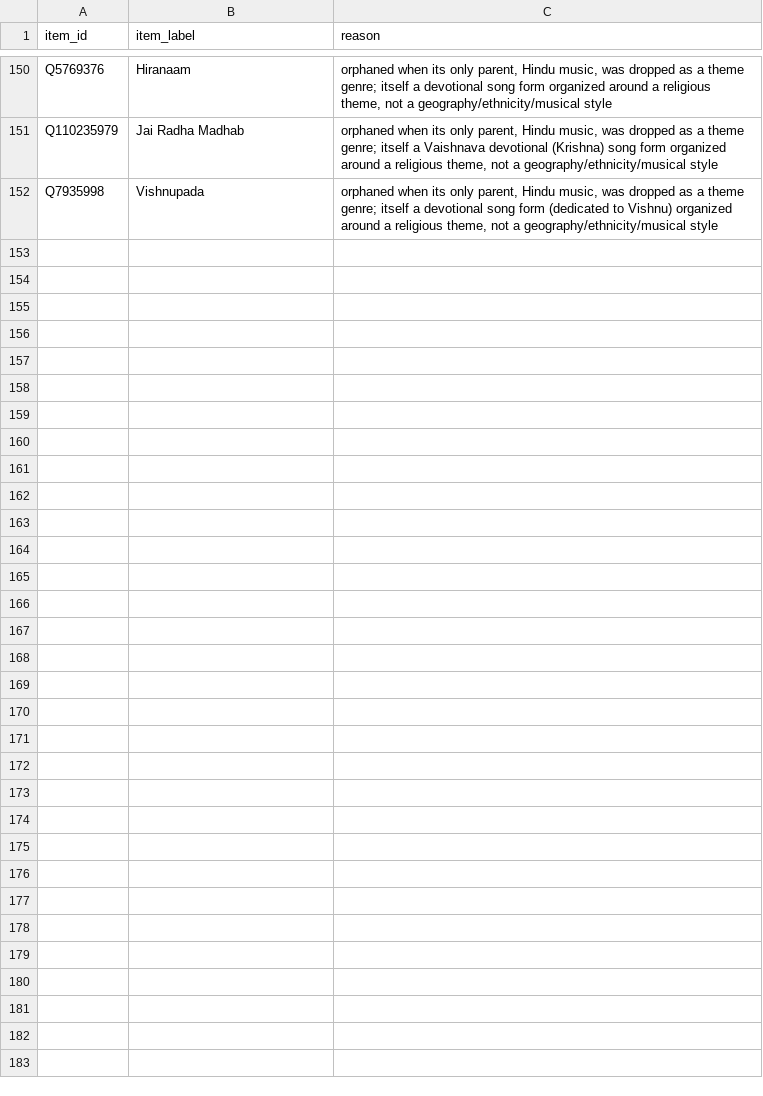
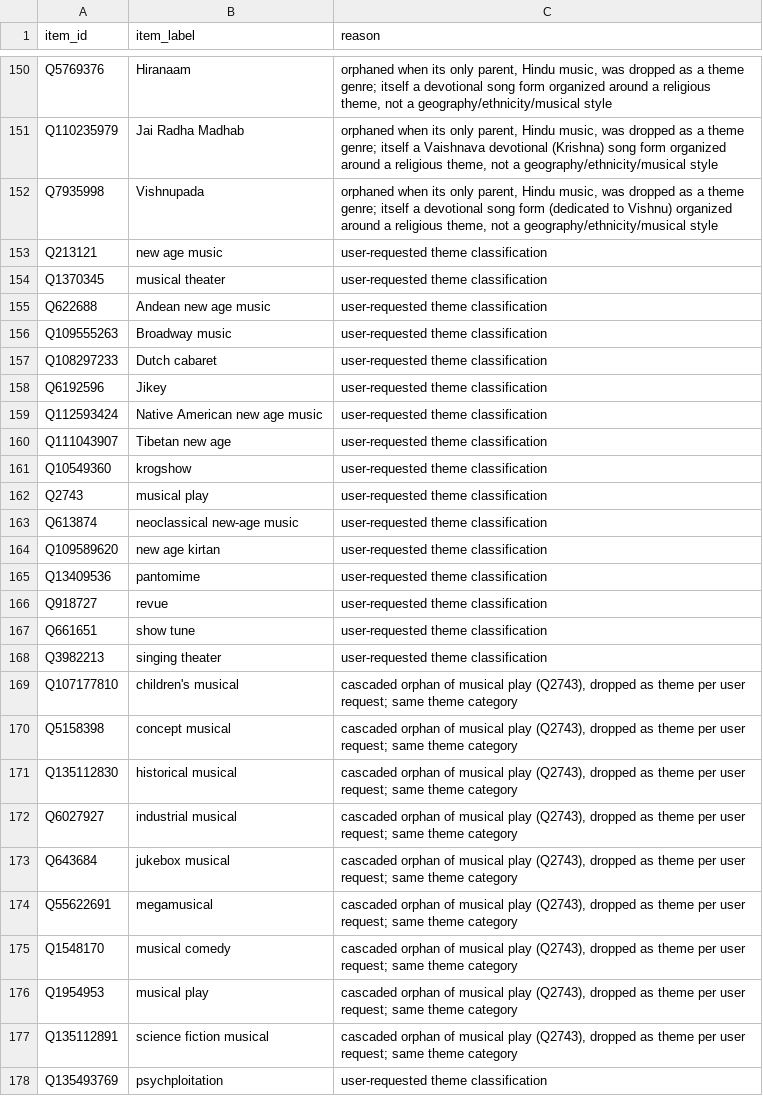
Before and after one commit to BehindTheMusicTree/root-the-music-tree, a CSV file: pipelines/wikidata/src/wikidata/silver/manual_theme_genres.csv, drawn as a sheet; only a part is shown, gaps mark what is left out; the diff names each change by its address in the sheet, - before the commit and + after, or states it on an @@ line.

```diff
--- a/pipelines/wikidata/src/wikidata/silver/manual_theme_genres.csv
+++ b/pipelines/wikidata/src/wikidata/silver/manual_theme_genres.csv
+row 153: Q213121 | new age music | user-requested theme classification
+row 154: Q1370345 | musical theater | user-requested theme classification
+row 155: Q622688 | Andean new age music | user-requested theme classification
+row 156: Q109555263 | Broadway music | user-requested theme classification
+row 157: Q108297233 | Dutch cabaret | user-requested theme classification
+row 158: Q6192596 | Jikey | user-requested theme classification
+row 159: Q112593424 | Native American new age music | user-requested theme classification
+row 160: Q111043907 | Tibetan new age | user-requested theme classification
+row 161: Q10549360 | krogshow | user-requested theme classification
+row 162: Q2743 | musical play | user-requested theme classification
+row 163: Q613874 | neoclassical new-age music | user-requested theme classification
+row 164: Q109589620 | new age kirtan | user-requested theme classification
+row 165: Q13409536 | pantomime | user-requested theme classification
+row 166: Q918727 | revue | user-requested theme classification
+row 167: Q661651 | show tune | user-requested theme classification
+row 168: Q3982213 | singing theater | user-requested theme classification
+row 169: Q107177810 | children's musical | cascaded orphan of musical play (Q2743), dropped as theme per user request; same theme category
+row 170: Q5158398 | concept musical | cascaded orphan of musical play (Q2743), dropped as theme per user request; same theme category
+row 171: Q135112830 | historical musical | cascaded orphan of musical play (Q2743), dropped as theme per user request; same theme category
+row 172: Q6027927 | industrial musical | cascaded orphan of musical play (Q2743), dropped as theme per user request; same theme category
+row 173: Q643684 | jukebox musical | cascaded orphan of musical play (Q2743), dropped as theme per user request; same theme category
+row 174: Q55622691 | megamusical | cascaded orphan of musical play (Q2743), dropped as theme per user request; same theme category
+row 175: Q1548170 | musical comedy | cascaded orphan of musical play (Q2743), dropped as theme per user request; same theme category
+row 176: Q1954953 | musical play | cascaded orphan of musical play (Q2743), dropped as theme per user request; same theme category
+row 177: Q135112891 | science fiction musical | cascaded orphan of musical play (Q2743), dropped as theme per user request; same theme category
+row 178: Q135493769 | psychploitation | user-requested theme classification
```
Also changed, not shown: pipelines/wikidata/src/wikidata/silver/manual_accepted_canonical_roots.csv, pipelines/wikidata/src/wikidata/silver/manual_canonical_parent_additions.csv, 5 other files.
